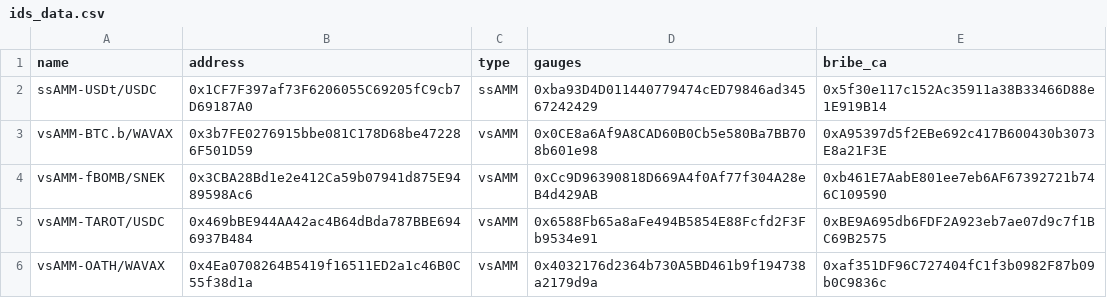
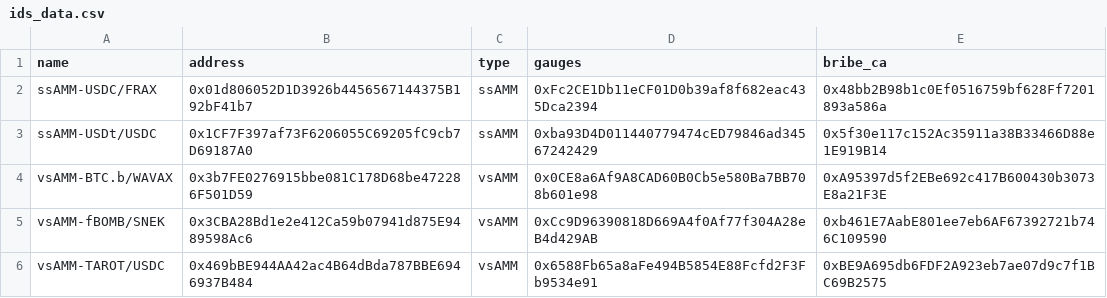
Before and after one commit to ALMIGHTYABE/SoliSnek-Data, a CSV file: data/ids_data.csv, drawn as a sheet; only a part is shown; the shorter side is filled out with more unchanged rows.

```diff
--- a/data/ids_data.csv
+++ b/data/ids_data.csv
@@ -1,2 +1,3 @@
 name,address,type,gauges,bribe_ca
+ssAMM-USDC/FRAX,0x01d806052D1D3926b4456567144375B192bF41b7,ssAMM,0xFc2CE1Db11eCF01D0b39af8f682eac435Dca2394,0x48bb2B98b1c0Ef0516759bf628Ff7201893a586a
 ssAMM-USDt/USDC,0x1CF7F397af73F6206055C69205fC9cb7D69187A0,ssAMM,0xba93D4D011440779474cED79846ad34567242429,0x5f30e117c152Ac35911a38B33466D88e1E919B14
```
Also changed, not shown: 1 other file.
